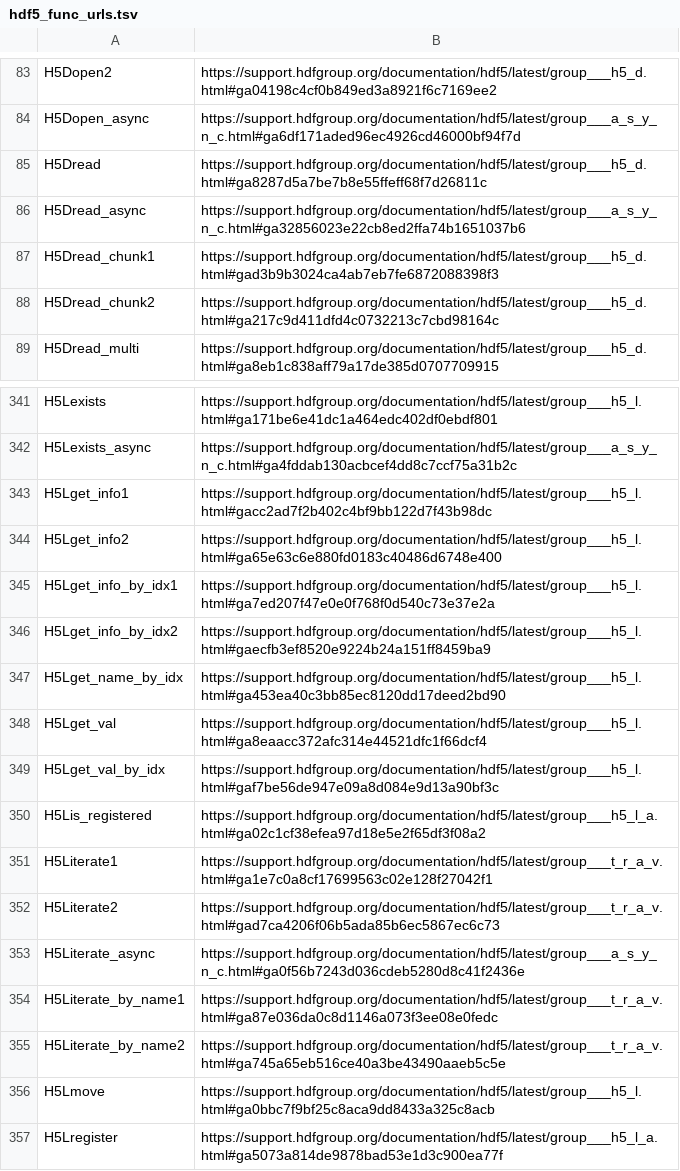
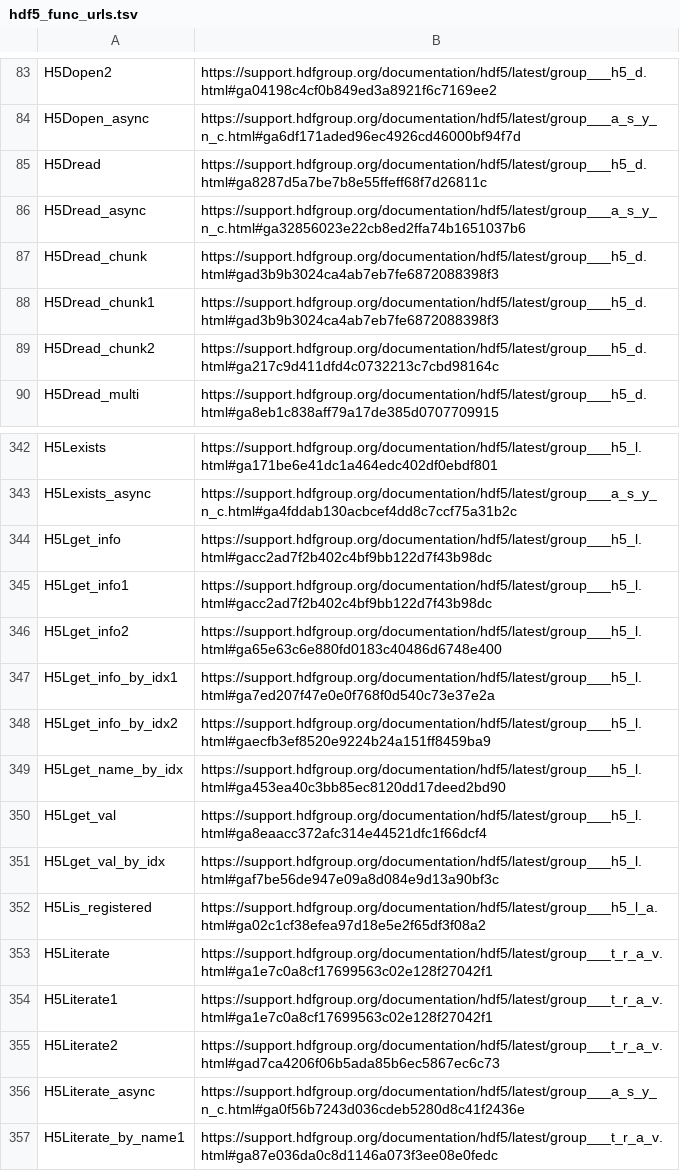
Before and after one commit to JuliaIO/HDF5.jl, a TSV file: HDF5DocURLs/data/hdf5_func_urls.tsv, drawn as a sheet; only a part is shown, gaps mark what is left out; the shorter side is filled out with more unchanged rows.

```diff
--- a/HDF5DocURLs/data/hdf5_func_urls.tsv
+++ b/HDF5DocURLs/data/hdf5_func_urls.tsv
@@ -86,2 +86,3 @@ H5Dread	https://support.hdfgroup.org/documentation/hdf5/latest/group___h5_d.html
 H5Dread_async	https://support.hdfgroup.org/documentation/hdf5/latest/group___a_s_y_n_c.html#ga32856023e22cb8ed2ffa74b1651037b6
+H5Dread_chunk	https://support.hdfgroup.org/documentation/hdf5/latest/group___h5_d.html#gad3b9b3024ca4ab7eb7fe6872088398f3
 H5Dread_chunk1	https://support.hdfgroup.org/documentation/hdf5/latest/group___h5_d.html#gad3b9b3024ca4ab7eb7fe6872088398f3
@@ -342,2 +343,3 @@ H5Lexists	https://support.hdfgroup.org/documentation/hdf5/latest/group___h5_l.ht
 H5Lexists_async	https://support.hdfgroup.org/documentation/hdf5/latest/group___a_s_y_n_c.html#ga4fddab130acbcef4dd8c7ccf75a31b2c
+H5Lget_info	https://support.hdfgroup.org/documentation/hdf5/latest/group___h5_l.html#gacc2ad7f2b402c4bf9bb122d7f43b98dc
 H5Lget_info1	https://support.hdfgroup.org/documentation/hdf5/latest/group___h5_l.html#gacc2ad7f2b402c4bf9bb122d7f43b98dc
@@ -350,2 +352,3 @@ H5Lget_val_by_idx	https://support.hdfgroup.org/documentation/hdf5/latest/group__
 H5Lis_registered	https://support.hdfgroup.org/documentation/hdf5/latest/group___h5_l_a.html#ga02c1cf38efea97d18e5e2f65df3f08a2
+H5Literate	https://support.hdfgroup.org/documentation/hdf5/latest/group___t_r_a_v.html#ga1e7c0a8cf17699563c02e128f27042f1
 H5Literate1	https://support.hdfgroup.org/documentation/hdf5/latest/group___t_r_a_v.html#ga1e7c0a8cf17699563c02e128f27042f1
```
Also changed, not shown: 5 other files.
